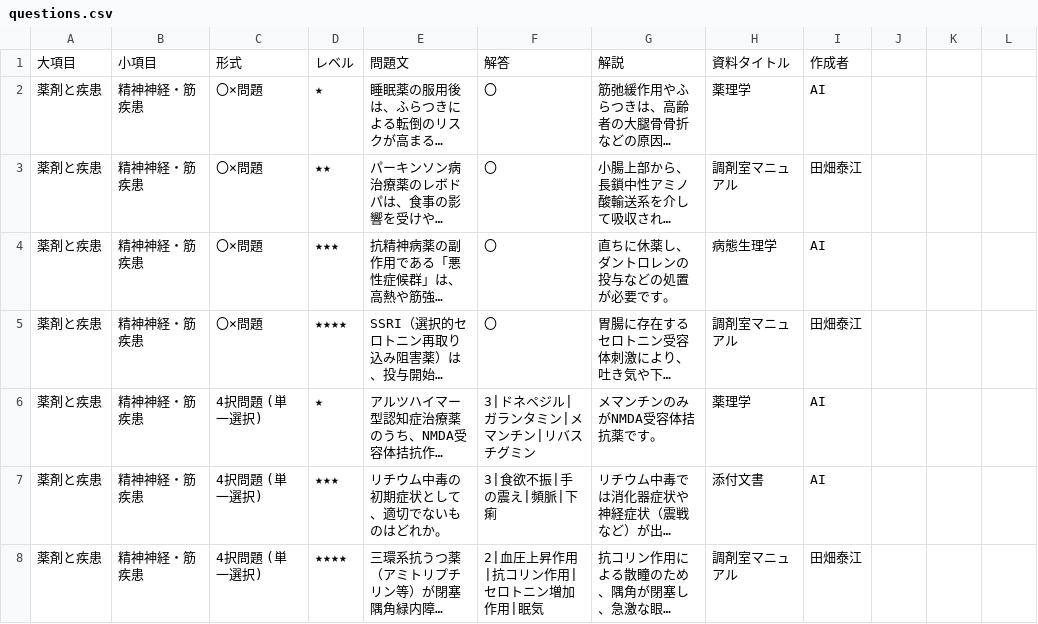
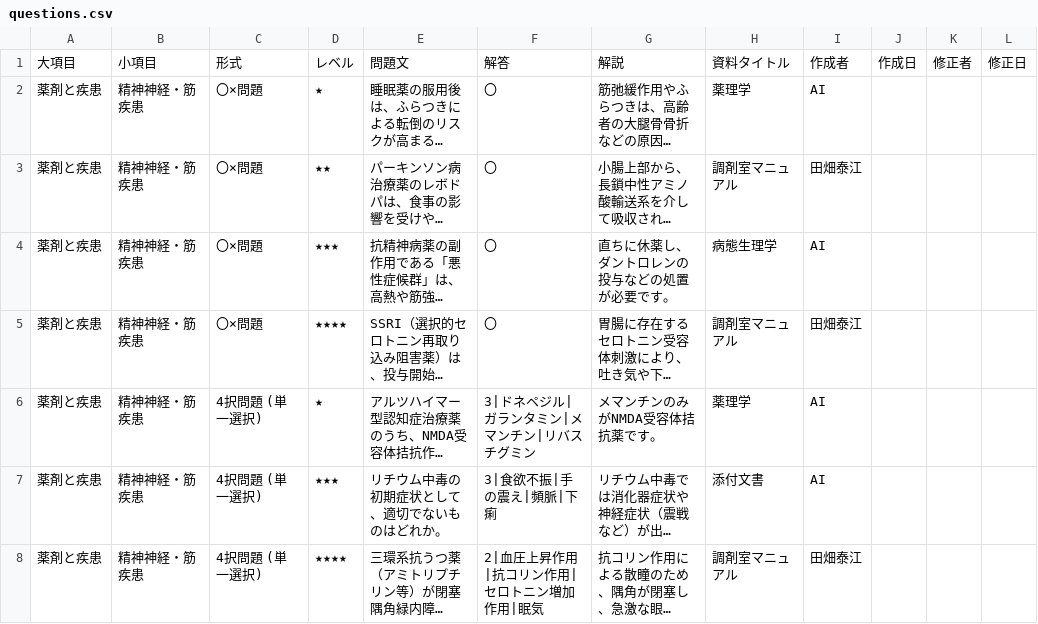
Before and after one commit to kazuitoyakuzai2021/P-Quest, a CSV file: assets/spread_data/questions.csv, drawn as a sheet; only a part is shown; long unchanged cells end in …; the diff names each change by its address in the sheet, - before the commit and + after, or states it on an @@ line.

Commit message:
Update questions.csv

```diff
--- a/assets/spread_data/questions.csv
+++ b/assets/spread_data/questions.csv
-J1: (empty)
+J1: 作成日
-K1: (empty)
+K1: 修正者
-L1: (empty)
+L1: 修正日
```
